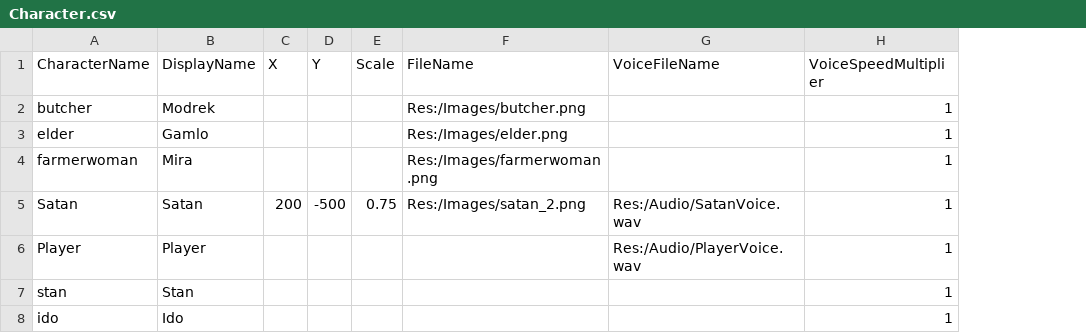
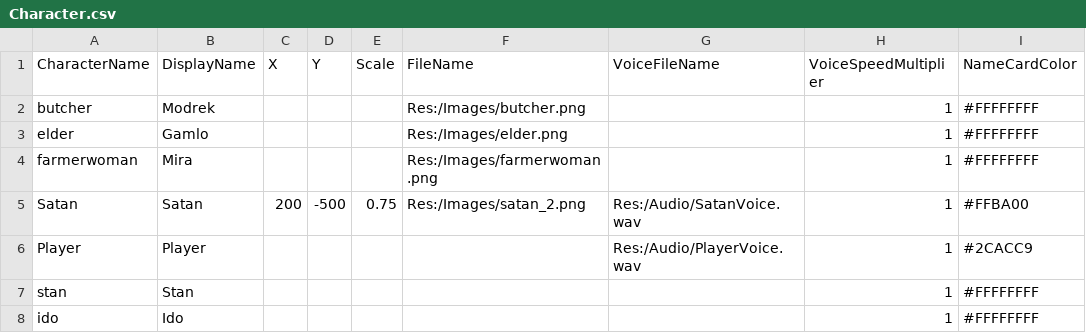
Before and after one commit to CPlusPlus129/Project-Uppies, a CSV file: Cook Project/Assets/Res_Local/Global/Tables/Character.csv, drawn as a sheet; the diff names each change by its address in the sheet, - before the commit and + after, or states it on an @@ line.

Commit message:
Added custom nameplate colors

```diff
--- a/Cook Project/Assets/Res_Local/Global/Tables/Character.csv
+++ b/Cook Project/Assets/Res_Local/Global/Tables/Character.csv
+column I (NameCardColor), rows 2-8: #FFFFFFFF | #FFFFFFFF | #FFFFFFFF | #FFBA00 | #2CACC9 | #FFFFFFFF | #FFFFFFFF
```
Also changed, not shown: 11 other files.
